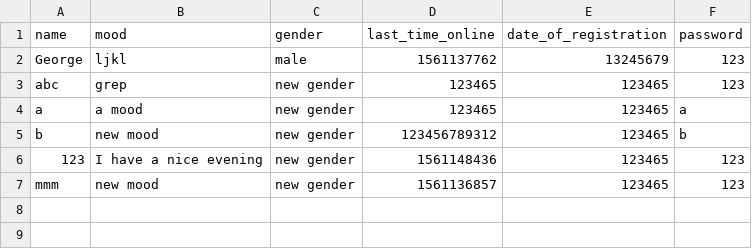
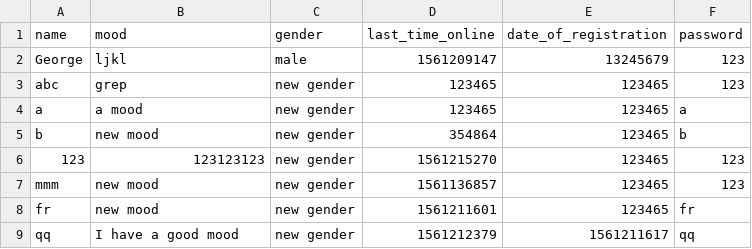
Before and after one commit to grdddj/My-codebase, a CSV file: Python/GUI - ChattingApp/users.csv, drawn as a sheet.

```diff
--- a/Python/GUI - ChattingApp/users.csv
+++ b/Python/GUI - ChattingApp/users.csv
@@ -1,7 +1,9 @@
 name,mood,gender,last_time_online,date_of_registration,password
-George,ljkl,male,1561137762,13245679,123
+George,ljkl,male,1561209147,13245679,123
 abc,grep,new gender,123465,123465,123
 a,a mood,new gender,123465,123465,a
-b,new mood,new gender,123456789312,123465,b
-123,I have a nice evening,new gender,1561148436,123465,123
+b,new mood,new gender,354864,123465,b
+123,123123123,new gender,1561215270,123465,123
 mmm,new mood,new gender,1561136857,123465,123
+fr,new mood,new gender,1561211601,123465,fr
+qq,I have a good mood,new gender,1561212379,1561211617,qq
```
Also changed, not shown: Python/GUI - ChattingApp/messages.csv, 3 other files.
